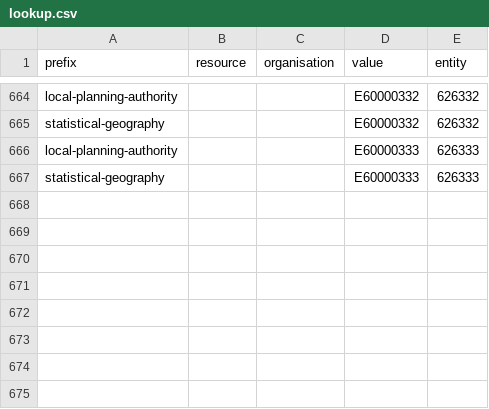
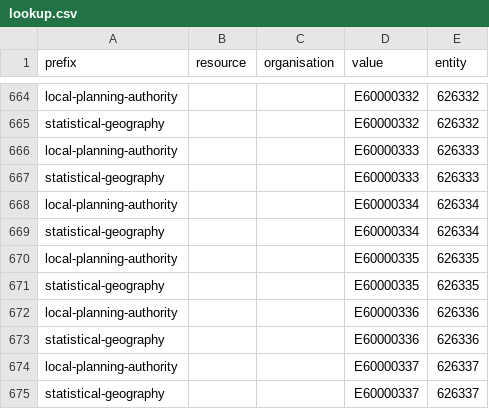
Before and after one commit to digital-land/local-planning-authority-collection, a CSV file: pipeline/lookup.csv, drawn as a sheet; only a part is shown, gaps mark what is left out; the diff names each change by its address in the sheet, - before the commit and + after, or states it on an @@ line.

Commit message:
Lookup new LPAs

```diff
--- a/pipeline/lookup.csv
+++ b/pipeline/lookup.csv
+row 668: local-planning-authority |  |  | E60000334 | 626334
+row 669: statistical-geography |  |  | E60000334 | 626334
+row 670: local-planning-authority |  |  | E60000335 | 626335
+row 671: statistical-geography |  |  | E60000335 | 626335
+row 672: local-planning-authority |  |  | E60000336 | 626336
+row 673: statistical-geography |  |  | E60000336 | 626336
+row 674: local-planning-authority |  |  | E60000337 | 626337
+row 675: statistical-geography |  |  | E60000337 | 626337
```
